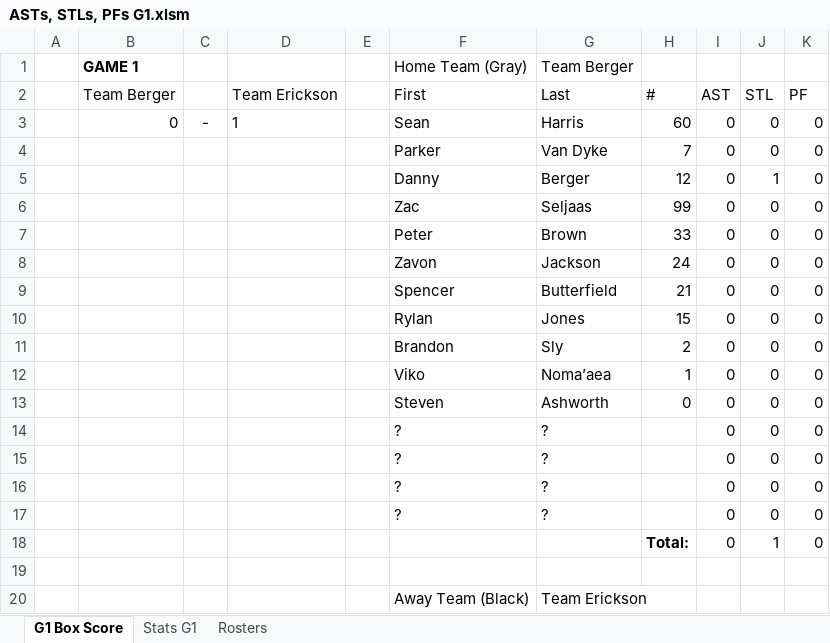
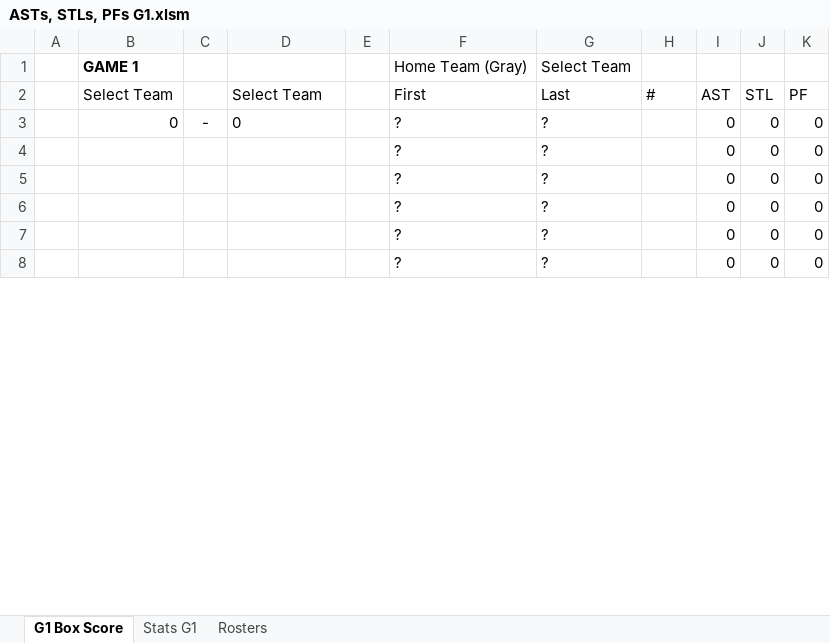
Before and after one commit to chardensoft/sportsdada, an Excel workbook: Powder/Templates/Fixed Templates/4 People/ASTs, STLs, PFs G1.xlsm, sheet G1 Box Score, drawn as a sheet; only a part is shown; the shorter side is filled out with more unchanged rows; values as stored, in another font and other column widths than the file's, no borders; conditional formats not drawn; removed rows and columns are numbered as before the commit, all else as after; the diff covers the shown part only; the diff names each change by its address in the sheet, - before the commit and + after, or states it on an @@ line.

```diff
--- a/Powder/Templates/Fixed Templates/4 People/ASTs, STLs, PFs G1.xlsm (sheet G1 Box Score)
+++ b/Powder/Templates/Fixed Templates/4 People/ASTs, STLs, PFs G1.xlsm (sheet G1 Box Score)
-G1: Team Berger
+G1: Select Team
-B2: Team Berger
+B2: Select Team
-D2: Team Erickson
+D2: Select Team
-row 3:  | 0 | - | 1 |  | Sean | Harris | 60 | 0 | 0 | 0
-row 4:  |  |  |  |  | Parker | Van Dyke | 7 | 0 | 0 | 0
-row 5:  |  |  |  |  | Danny | Berger | 12 | 0 | 1 | 0
-row 6:  |  |  |  |  | Zac | Seljaas | 99 | 0 | 0 | 0
-row 7:  |  |  |  |  | Peter | Brown | 33 | 0 | 0 | 0
-row 8:  |  |  |  |  | Zavon | Jackson | 24 | 0 | 0 | 0
-row 9:  |  |  |  |  | Spencer | Butterfield | 21 | 0 | 0 | 0
-row 10:  |  |  |  |  | Rylan | Jones | 15 | 0 | 0 | 0
-row 11:  |  |  |  |  | Brandon | Sly | 2 | 0 | 0 | 0
-row 12:  |  |  |  |  | Viko | Noma’aea | 1 | 0 | 0 | 0
-row 13:  |  |  |  |  | Steven | Ashworth | 0 | 0 | 0 | 0
-B3: (empty)
+B3: 0
-C3: (empty)
+C3: -
-D3: (empty)
+D3: 0
@@ row 15 moved to row 9: ? @@
@@ row 16 moved to row 10: ? @@
@@ row 17 moved to row 11: ? @@
-row 18:  |  |  |  |  |  |  | Total: | 0 | 1 | 0
-row 19: (empty)
-row 20:  |  |  |  |  | Away Team (Black) | Team Erickson
```
Also changed, not shown: 24 added rows, 10 removed rows, 1 moved row and 1 edited cell elsewhere in this sheet, sheet Stats G1, sheet Rosters, formulas that keep their value, charts or pictures, Powder/Templates/Fixed Templates/4 People/ASTs, STLs, PFs G2.xlsm, Powder/Templates/Fixed Templates/4 People/REBs G1.xlsm, 45 other files.
